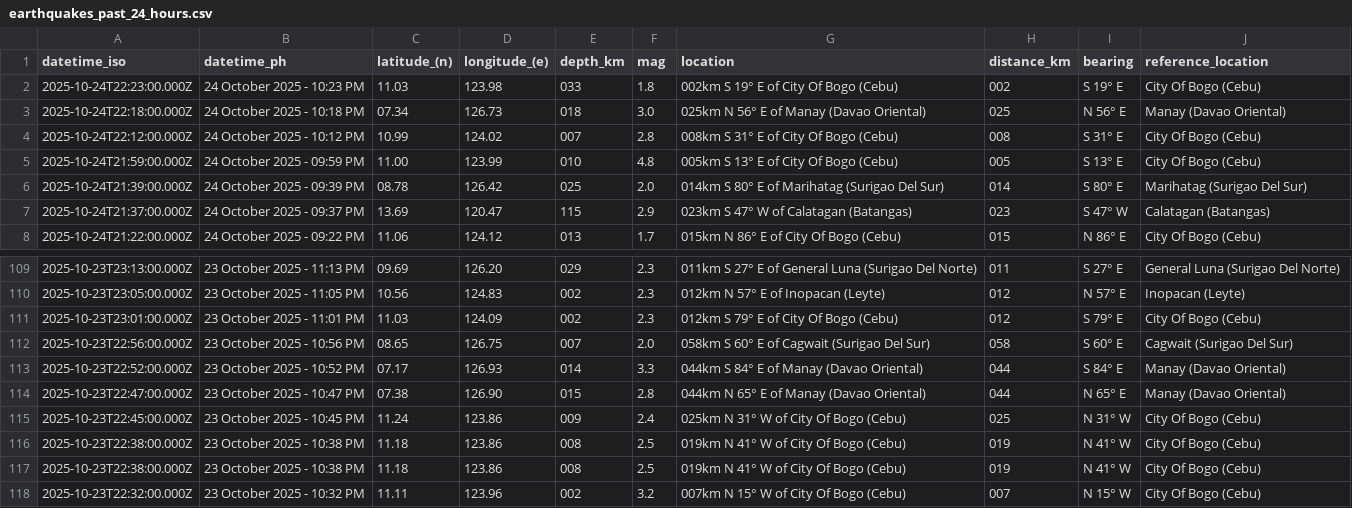
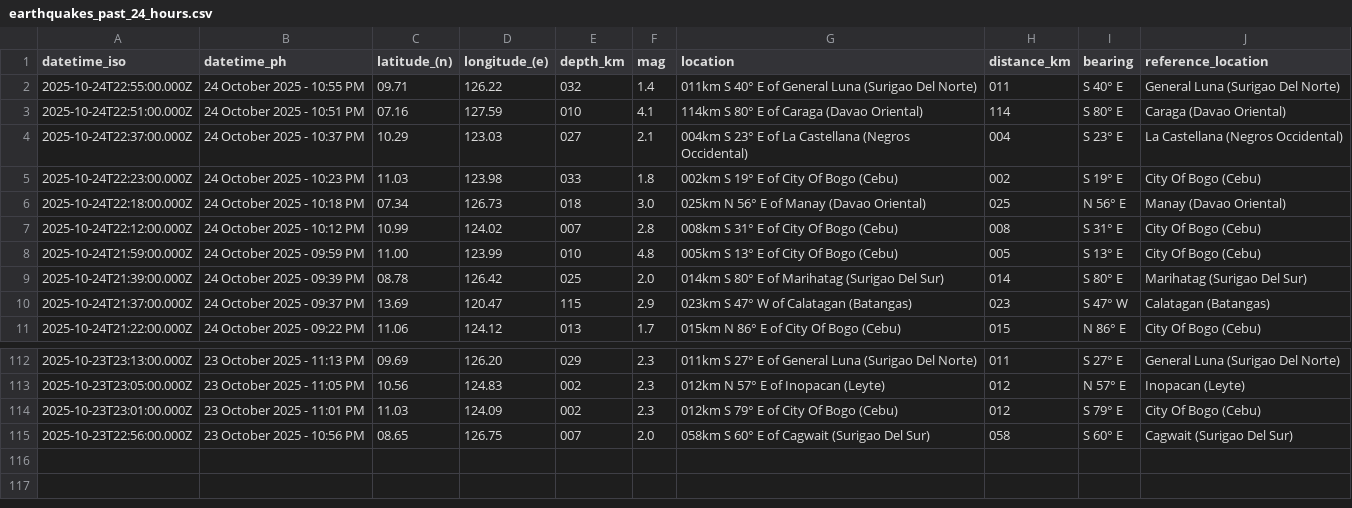
Before and after one commit to Waytii/chamthesleeptalker, a CSV file: earthquakes_past_24_hours.csv, drawn as a sheet; only a part is shown, gaps mark what is left out; removed rows and columns are numbered as before the commit, all else as after; the diff names each change by its address in the sheet, - before the commit and + after, or states it on an @@ line.

```diff
--- a/earthquakes_past_24_hours.csv
+++ b/earthquakes_past_24_hours.csv
+row 2: 2025-10-24T22:55:00.000Z | 24 October 2025 - 10:55 PM | 09.71 | 126.22 | 032 | 1.4 | 011km S 40° E of General Luna (Surigao Del Norte) | 011 | S 40° E | General Luna (Surigao Del Norte)
+row 3: 2025-10-24T22:51:00.000Z | 24 October 2025 - 10:51 PM | 07.16 | 127.59 | 010 | 4.1 | 114km S 80° E of Caraga (Davao Oriental) | 114 | S 80° E | Caraga (Davao Oriental)
+row 4: 2025-10-24T22:37:00.000Z | 24 October 2025 - 10:37 PM | 10.29 | 123.03 | 027 | 2.1 | 004km S 23° E of La Castellana (Negros Occidental) | 004 | S 23° E | La Castellana (Negros Occidental)
-row 113: 2025-10-23T22:52:00.000Z | 23 October 2025 - 10:52 PM | 07.17 | 126.93 | 014 | 3.3 | 044km S 84° E of Manay (Davao Oriental) | 044 | S 84° E | Manay (Davao Oriental)
-row 114: 2025-10-23T22:47:00.000Z | 23 October 2025 - 10:47 PM | 07.38 | 126.90 | 015 | 2.8 | 044km N 65° E of Manay (Davao Oriental) | 044 | N 65° E | Manay (Davao Oriental)
-row 115: 2025-10-23T22:45:00.000Z | 23 October 2025 - 10:45 PM | 11.24 | 123.86 | 009 | 2.4 | 025km N 31° W of City Of Bogo (Cebu) | 025 | N 31° W | City Of Bogo (Cebu)
-row 116: 2025-10-23T22:38:00.000Z | 23 October 2025 - 10:38 PM | 11.18 | 123.86 | 008 | 2.5 | 019km N 41° W of City Of Bogo (Cebu) | 019 | N 41° W | City Of Bogo (Cebu)
-row 117: 2025-10-23T22:38:00.000Z | 23 October 2025 - 10:38 PM | 11.18 | 123.86 | 008 | 2.5 | 019km N 41° W of City Of Bogo (Cebu) | 019 | N 41° W | City Of Bogo (Cebu)
-row 118: 2025-10-23T22:32:00.000Z | 23 October 2025 - 10:32 PM | 11.11 | 123.96 | 002 | 3.2 | 007km N 15° W of City Of Bogo (Cebu) | 007 | N 15° W | City Of Bogo (Cebu)
```
Also changed, not shown: earthquake_summary_stats.csv, earthquakes.csv, 5 other files.
